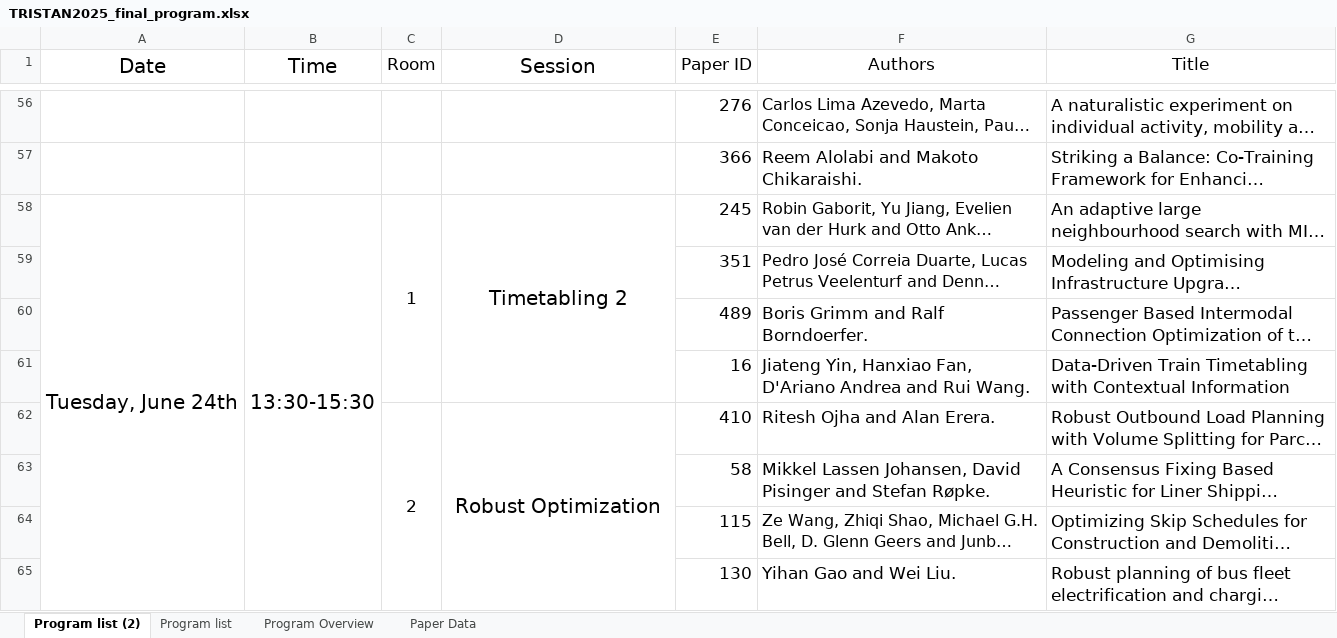
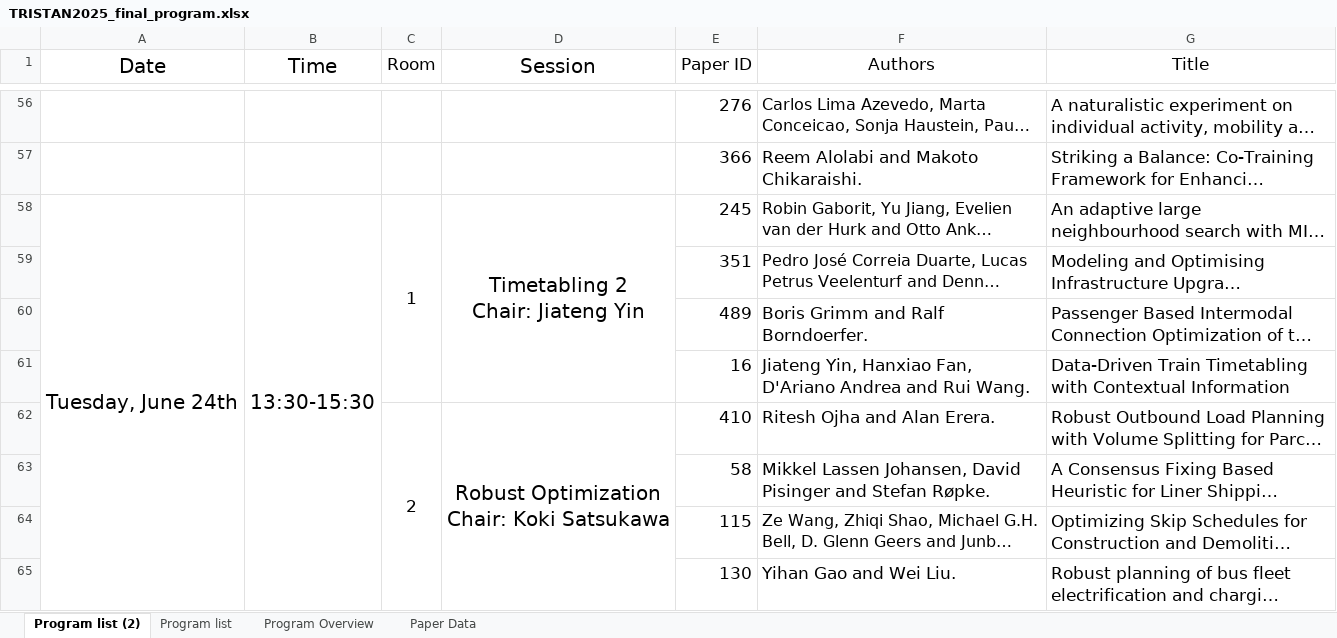
Before and after one commit to yuki-oyama/tristan2025-website, an Excel workbook: public/program/TRISTAN2025_final_program.xlsx, sheet Program list (2), drawn as a sheet; only a part is shown, gaps mark what is left out; long unchanged cells end in …; values as stored, in another font and other column widths than the file's, no borders; ↵ is a line break in a cell; the diff covers the shown part only; the diff names each change by its address in the sheet, - before the commit and + after, or states it on an @@ line.

Commit message:
add chair

```diff
--- a/public/program/TRISTAN2025_final_program.xlsx (sheet Program list (2))
+++ b/public/program/TRISTAN2025_final_program.xlsx (sheet Program list (2))
-D58 (Session): Timetabling 2
+D58 (Session): Timetabling 2 ↵ Chair: Jiateng Yin
-D62 (Session): Robust Optimization
+D62 (Session): Robust Optimization ↵ Chair: Koki Satsukawa
```
Also changed, not shown: 46 edited cells and cell formats elsewhere in this sheet, 1 other file.
